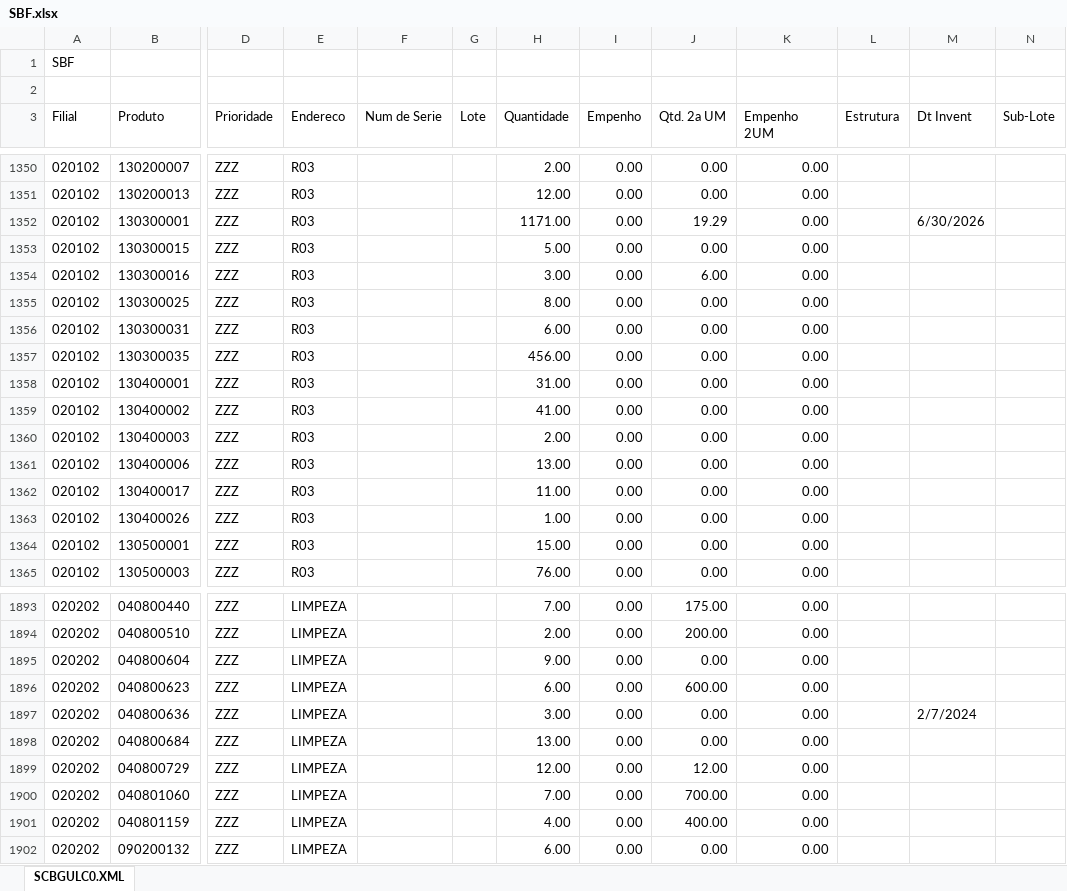
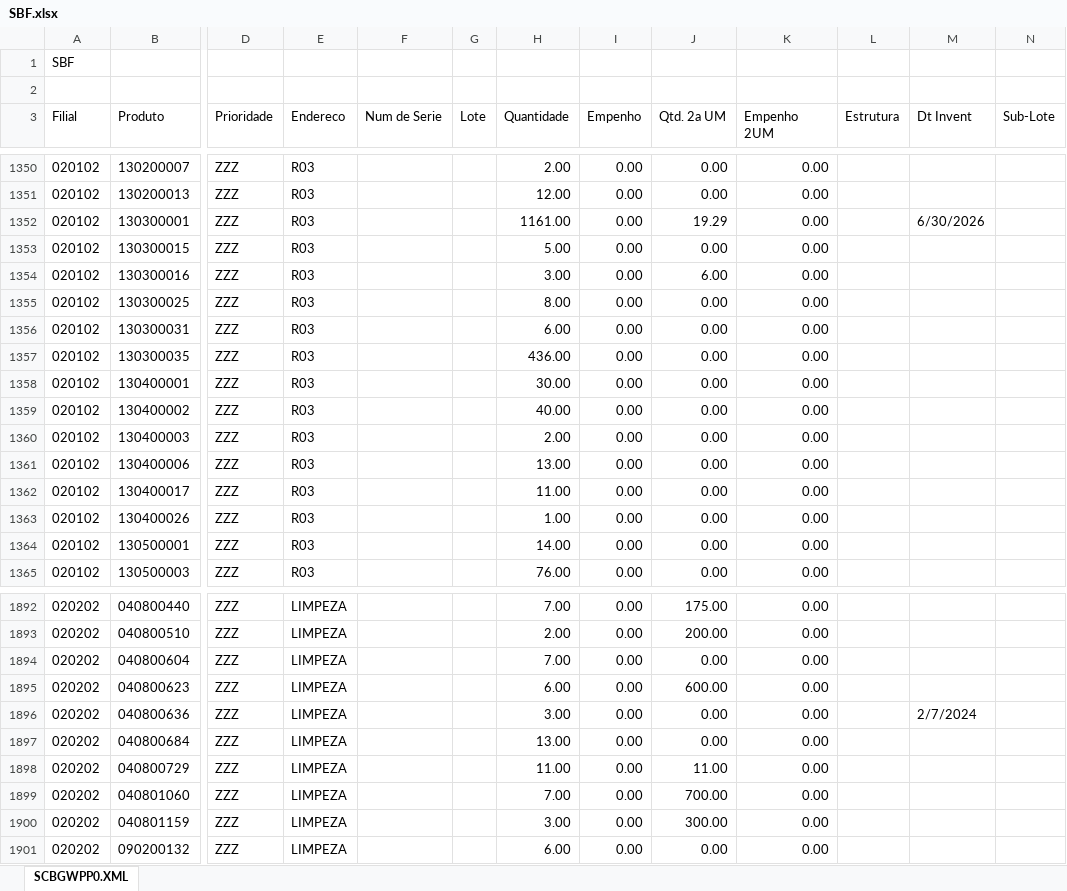
Before and after one commit to kaiquesiqueira-tech/CONSULTOR-PRODUTOS, an Excel workbook: dados/SBF.xlsx, sheet SCBGWPP0.XML, drawn as a sheet; only a part is shown, gaps mark what is left out; values as stored, in another font and other column widths than the file's, no borders; addresses are those after the commit; the diff covers the shown part only; the diff names each change by its address in the sheet, - before the commit and + after, or states it on an @@ line.

Commit message:
atualiza base pelo app: SALDO_FISICO_02.xlsx, SBF.xlsx, SALDO_FISICO_10.xlsx

```diff
--- a/dados/SBF.xlsx (sheet SCBGWPP0.XML)
+++ b/dados/SBF.xlsx (sheet SCBGWPP0.XML)
-sheet tab: SCBGULC0.XML
+sheet tab: SCBGWPP0.XML
-H1352 (Quantidade): 1171.00
+H1352 (Quantidade): 1161.00
-H1357 (Quantidade): 456.00
+H1357 (Quantidade): 436.00
-H1358 (Quantidade): 31.00
+H1358 (Quantidade): 30.00
-H1359 (Quantidade): 41.00
+H1359 (Quantidade): 40.00
-H1364 (Quantidade): 15.00
+H1364 (Quantidade): 14.00
-H1894 (Quantidade): 9.00
+H1894 (Quantidade): 7.00
-H1898 (Quantidade): 12.00
+H1898 (Quantidade): 11.00
-J1898 (Qtd. 2a UM): 12.00
+J1898 (Qtd. 2a UM): 11.00
-H1900 (Quantidade): 4.00
+H1900 (Quantidade): 3.00
-J1900 (Qtd. 2a UM): 400.00
+J1900 (Qtd. 2a UM): 300.00
```
Also changed, not shown: 1 added row, 4 removed rows and 79 edited cells elsewhere in this sheet, 2 other files.
